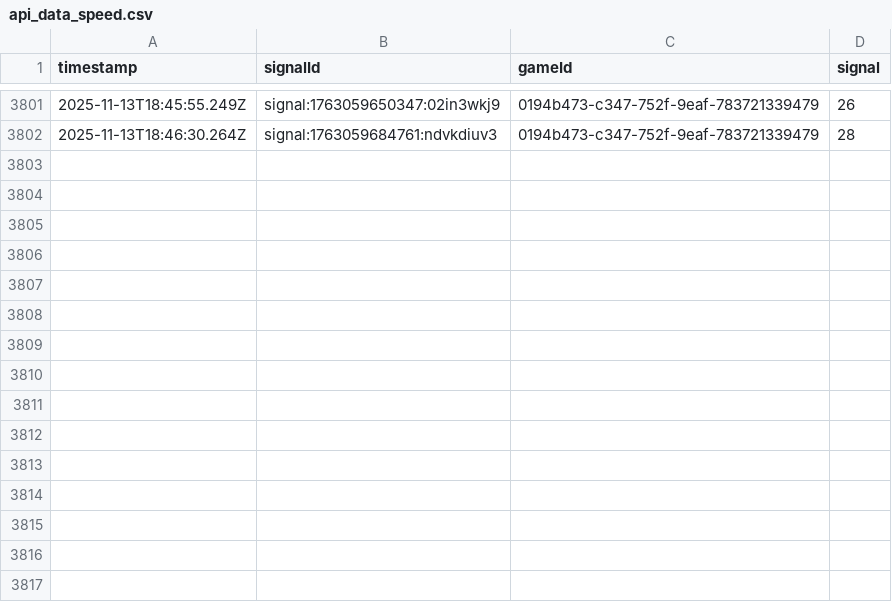
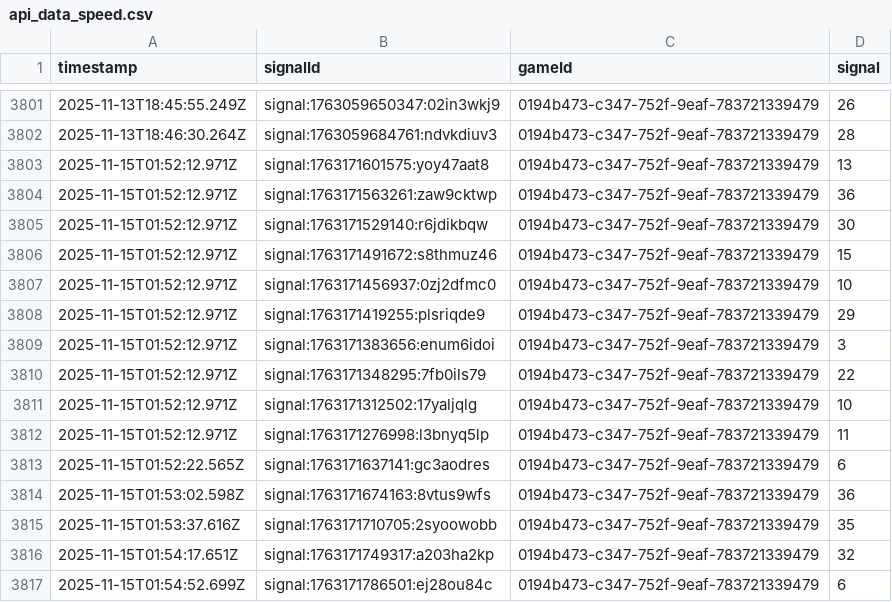
Before and after one commit to programadorFB/app-roleta2, a CSV file: api_data_speed.csv, drawn as a sheet; only a part is shown, gaps mark what is left out; the diff names each change by its address in the sheet, - before the commit and + after, or states it on an @@ line.

```diff
--- a/api_data_speed.csv
+++ b/api_data_speed.csv
+row 3803: 2025-11-15T01:52:12.971Z | signal:1763171601575:yoy47aat8 | 0194b473-c347-752f-9eaf-783721339479 | 13
+row 3804: 2025-11-15T01:52:12.971Z | signal:1763171563261:zaw9cktwp | 0194b473-c347-752f-9eaf-783721339479 | 36
+row 3805: 2025-11-15T01:52:12.971Z | signal:1763171529140:r6jdikbqw | 0194b473-c347-752f-9eaf-783721339479 | 30
+row 3806: 2025-11-15T01:52:12.971Z | signal:1763171491672:s8thmuz46 | 0194b473-c347-752f-9eaf-783721339479 | 15
+row 3807: 2025-11-15T01:52:12.971Z | signal:1763171456937:0zj2dfmc0 | 0194b473-c347-752f-9eaf-783721339479 | 10
+row 3808: 2025-11-15T01:52:12.971Z | signal:1763171419255:plsriqde9 | 0194b473-c347-752f-9eaf-783721339479 | 29
+row 3809: 2025-11-15T01:52:12.971Z | signal:1763171383656:enum6idoi | 0194b473-c347-752f-9eaf-783721339479 | 3
+row 3810: 2025-11-15T01:52:12.971Z | signal:1763171348295:7fb0ils79 | 0194b473-c347-752f-9eaf-783721339479 | 22
+row 3811: 2025-11-15T01:52:12.971Z | signal:1763171312502:17yaljqlg | 0194b473-c347-752f-9eaf-783721339479 | 10
+row 3812: 2025-11-15T01:52:12.971Z | signal:1763171276998:l3bnyq5lp | 0194b473-c347-752f-9eaf-783721339479 | 11
+row 3813: 2025-11-15T01:52:22.565Z | signal:1763171637141:gc3aodres | 0194b473-c347-752f-9eaf-783721339479 | 6
+row 3814: 2025-11-15T01:53:02.598Z | signal:1763171674163:8vtus9wfs | 0194b473-c347-752f-9eaf-783721339479 | 36
+row 3815: 2025-11-15T01:53:37.616Z | signal:1763171710705:2syoowobb | 0194b473-c347-752f-9eaf-783721339479 | 35
+row 3816: 2025-11-15T01:54:17.651Z | signal:1763171749317:a203ha2kp | 0194b473-c347-752f-9eaf-783721339479 | 32
+row 3817: 2025-11-15T01:54:52.699Z | signal:1763171786501:ej28ou84c | 0194b473-c347-752f-9eaf-783721339479 | 6
```
Also changed, not shown: api_data_brasileira.csv, api_data_immersive.csv, 5 other files.
